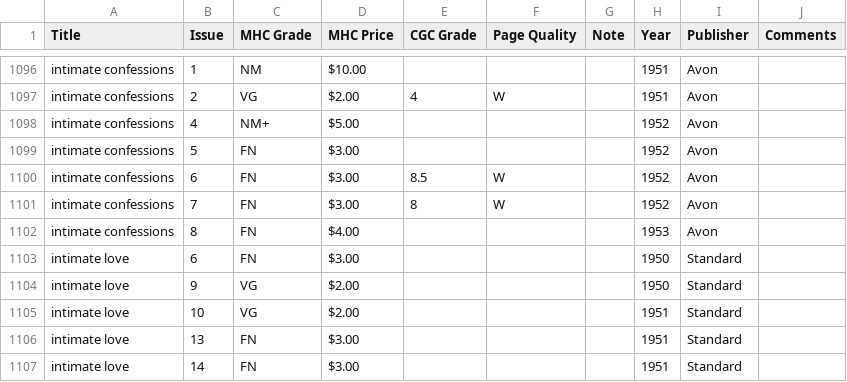
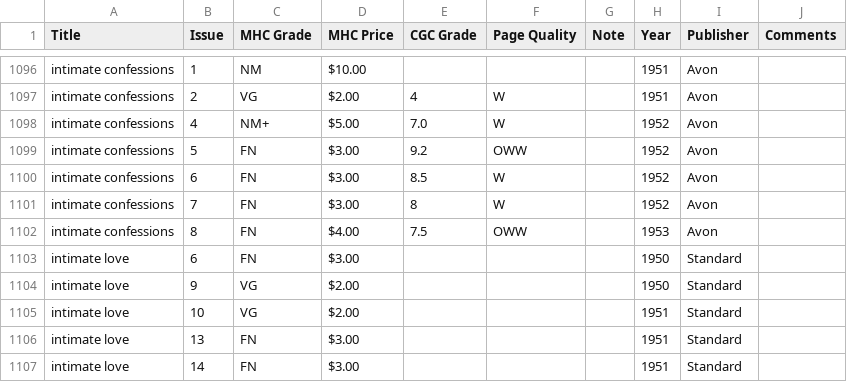
Before and after one commit to roblarsen/Edgar-Church-Collection-Data, a CSV file: src/G-I.csv, drawn as a sheet; only a part is shown, gaps mark what is left out.

```diff
--- a/src/G-I.csv
+++ b/src/G-I.csv
@@ -1097,7 +1097,7 @@ intimate confessions,1,NM,$10.00 ,,,,1951,Avon,
 intimate confessions,2,VG,$2.00 ,4,W,,1951,Avon,
-intimate confessions,4,NM+,$5.00 ,,,,1952,Avon,
-intimate confessions,5,FN,$3.00 ,,,,1952,Avon,
+intimate confessions,4,NM+,$5.00 ,7.0,W,,1952,Avon,
+intimate confessions,5,FN,$3.00 ,9.2,OWW,,1952,Avon,
 intimate confessions,6,FN,$3.00 ,8.5,W,,1952,Avon,
 intimate confessions,7,FN,$3.00 ,8,W,,1952,Avon,
-intimate confessions,8,FN,$4.00 ,,,,1953,Avon,
+intimate confessions,8,FN,$4.00 ,7.5,OWW,,1953,Avon,
 intimate love,6,FN,$3.00 ,,,,1950,Standard,
```
Also changed, not shown: src/J-L.csv, src/P-R.csv, 5 other files.
